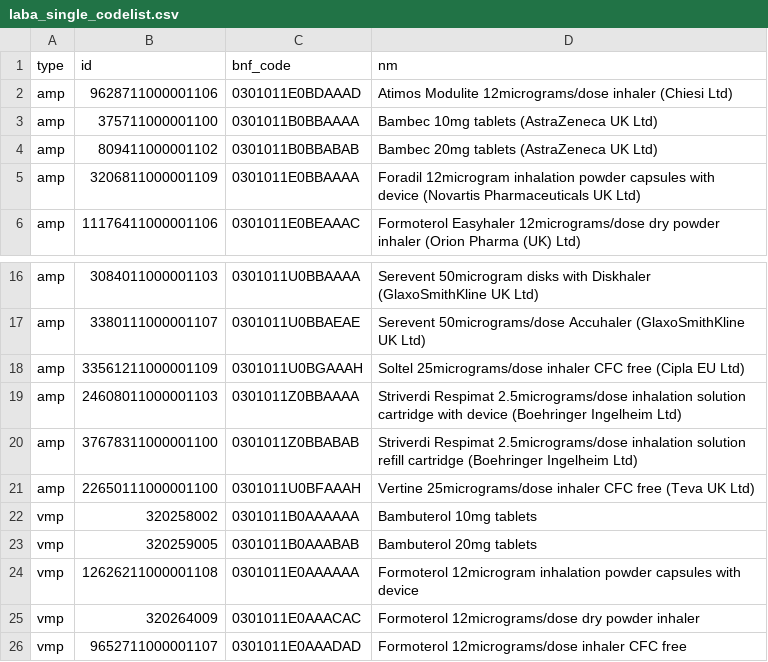
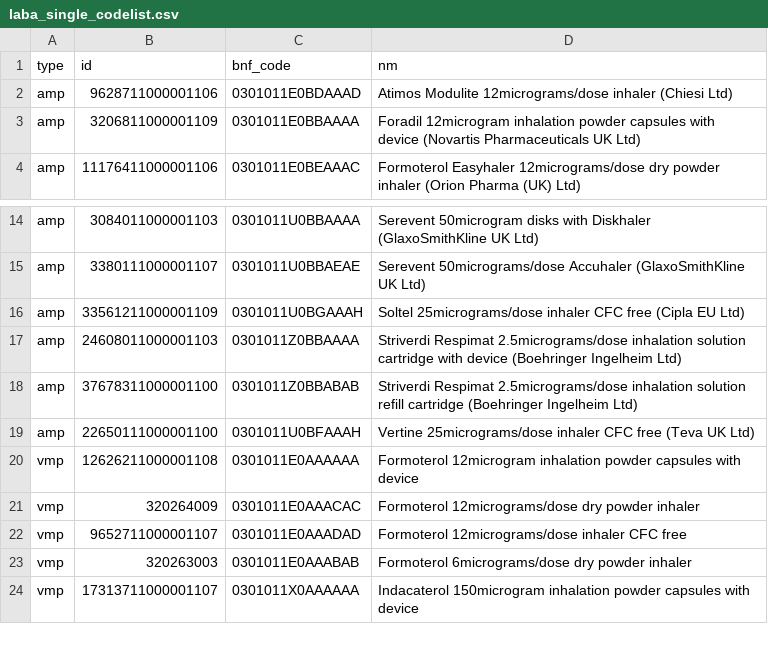
Before and after one commit to ebmdatalab/asthma-meds-covid-codelist-notebook, a CSV file: data/laba_single_codelist.csv, drawn as a sheet; only a part is shown, gaps mark what is left out; the shorter side is filled out with more unchanged rows.

Commit message:
update laba notebook
remove bambuterol as per github discussion (v low numbers and oral)

```diff
--- a/data/laba_single_codelist.csv
+++ b/data/laba_single_codelist.csv
@@ -2,4 +2,2 @@ type,id,bnf_code,nm
 amp,9628711000001106,0301011E0BDAAAD,Atimos Modulite 12micrograms/dose inhaler (Chiesi Ltd)
-amp,375711000001100,0301011B0BBAAAA,Bambec 10mg tablets (AstraZeneca UK Ltd)
-amp,809411000001102,0301011B0BBABAB,Bambec 20mg tablets (AstraZeneca UK Ltd)
 amp,3206811000001109,0301011E0BBAAAA,Foradil 12microgram inhalation powder capsules with device (Novartis Pharmaceuticals UK Ltd)
@@ -21,4 +19,2 @@ amp,37678311000001100,0301011Z0BBABAB,Striverdi Respimat 2.5micrograms/dose inha
 amp,22650111000001100,0301011U0BFAAAH,Vertine 25micrograms/dose inhaler CFC free (Teva UK Ltd)
-vmp,320258002,0301011B0AAAAAA,Bambuterol 10mg tablets
-vmp,320259005,0301011B0AAABAB,Bambuterol 20mg tablets
 vmp,12626211000001108,0301011E0AAAAAA,Formoterol 12microgram inhalation powder capsules with device
```
Also changed, not shown: 3 other files.
